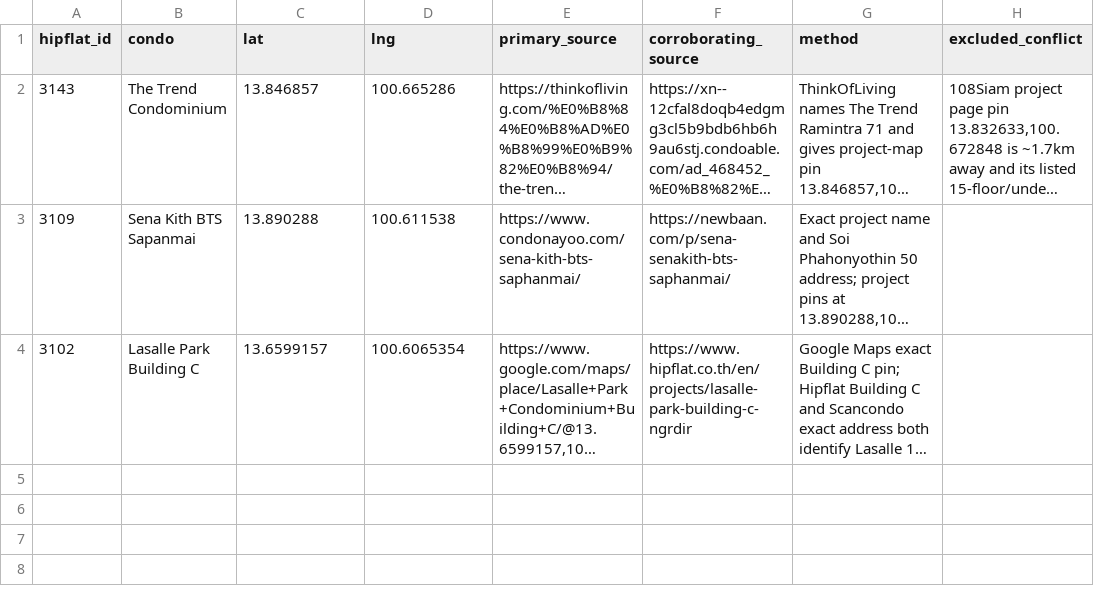
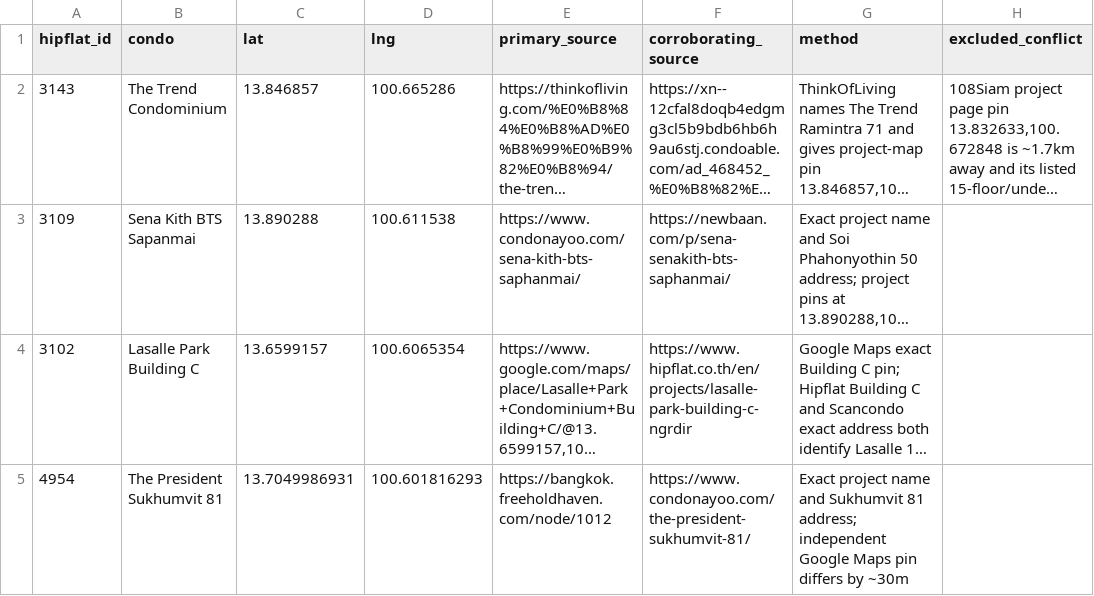
Before and after one commit to RainyMan/bangkok-condo-map, a CSV file: reports/coordinate-verification-2026-10-18.csv, drawn as a sheet; long unchanged cells end in …; the diff names each change by its address in the sheet, - before the commit and + after, or states it on an @@ line.

Commit message:
Update Site source

```diff
--- a/reports/coordinate-verification-2026-10-18.csv
+++ b/reports/coordinate-verification-2026-10-18.csv
+row 5: 4954 | The President Sukhumvit 81 | 13.7049986931 | 100.601816293 | https://bangkok.freeholdhaven.com/node/1012 | https://www.condonayoo.com/the-president-sukhumvit-81/ | Exact project name and Sukhumvit 81 address; independent Google Maps pin differs by ~30m
```
Also changed, not shown: 4 other files.
